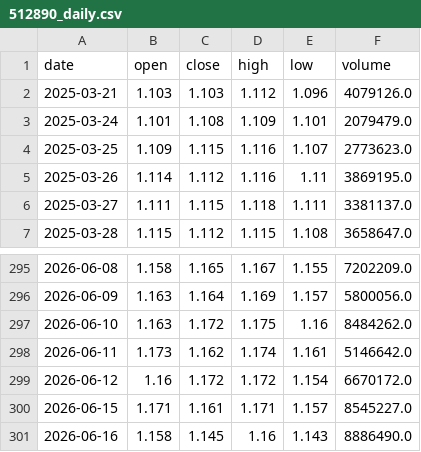
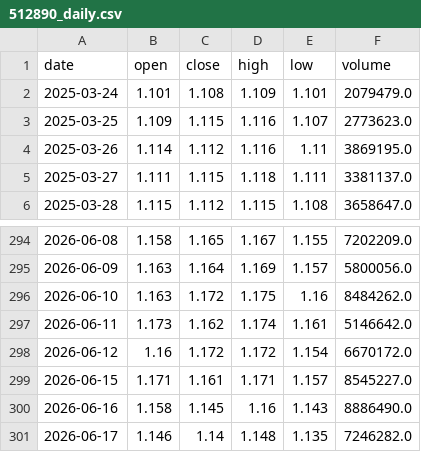
Before and after one commit to uziwtf/jtrading, a CSV file: data/512890_daily.csv, drawn as a sheet; only a part is shown, gaps mark what is left out; removed rows and columns are numbered as before the commit, all else as after; the diff names each change by its address in the sheet, - before the commit and + after, or states it on an @@ line.

```diff
--- a/data/512890_daily.csv
+++ b/data/512890_daily.csv
-row 2: 2025-03-21 | 1.103 | 1.103 | 1.112 | 1.096 | 4079126.0
+row 301: 2026-06-17 | 1.146 | 1.14 | 1.148 | 1.135 | 7246282.0
```
Also changed, not shown: 3 other files.
